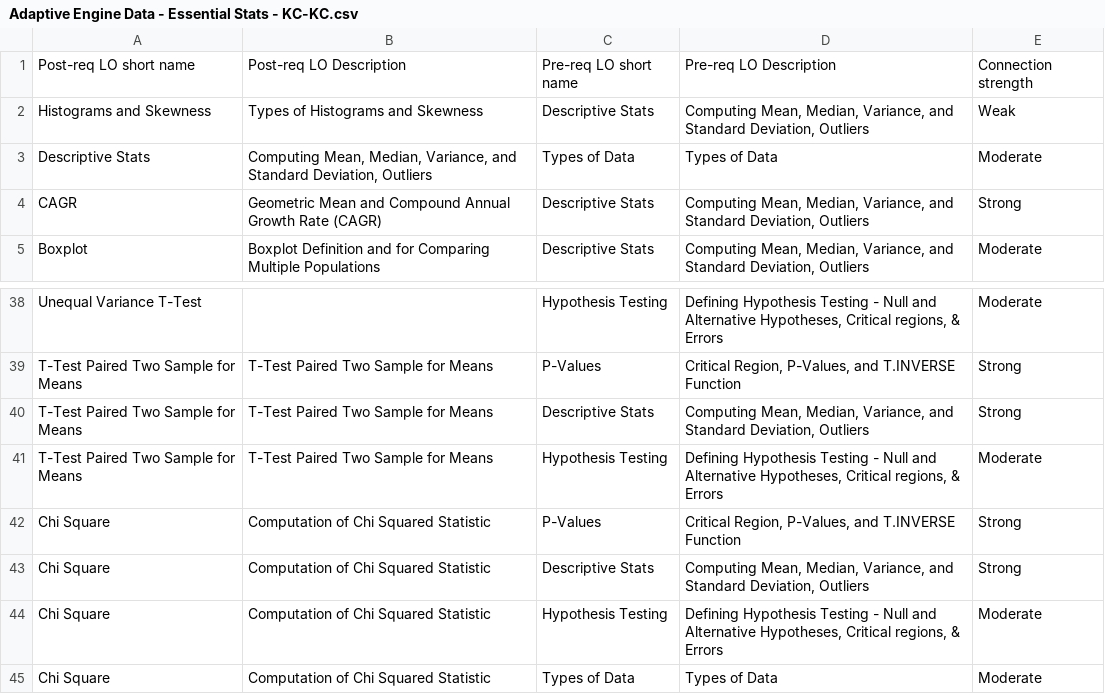
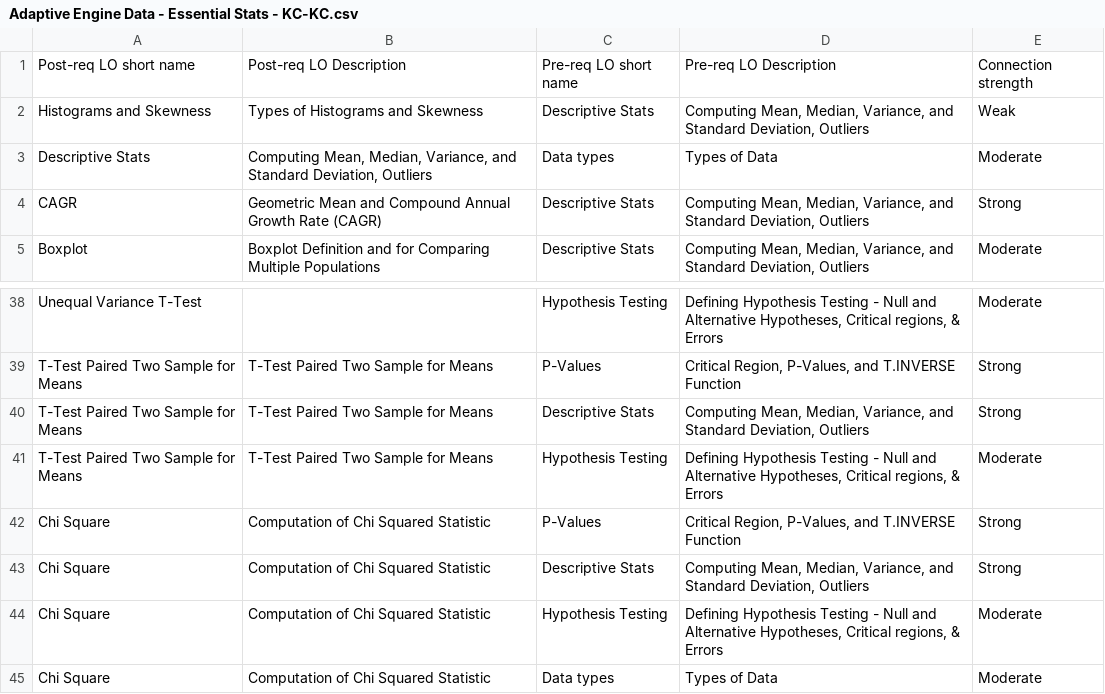
Before and after one commit to harvard-vpal/adaptive-engine, a CSV file: data/SME_spreadsheets/Adaptive Engine Data - Essential Stats - KC-KC.csv, drawn as a sheet; only a part is shown, gaps mark what is left out.

Commit message:
Fix KC name in kc-kc spreadsheet

```diff
--- a/data/SME_spreadsheets/Adaptive Engine Data - Essential Stats - KC-KC.csv
+++ b/data/SME_spreadsheets/Adaptive Engine Data - Essential Stats - KC-KC.csv
@@ -2,3 +2,3 @@ Post-req LO short name,Post-req LO Description,Pre-req LO short name,Pre-req LO
 Histograms and Skewness,Types of Histograms and Skewness,Descriptive Stats,"Computing Mean, Median, Variance, and Standard Deviation, Outliers",Weak
-Descriptive Stats,"Computing Mean, Median, Variance, and Standard Deviation, Outliers",Types of Data,Types of Data,Moderate
+Descriptive Stats,"Computing Mean, Median, Variance, and Standard Deviation, Outliers",Data types,Types of Data,Moderate
 CAGR,Geometric Mean and Compound Annual Growth Rate (CAGR),Descriptive Stats,"Computing Mean, Median, Variance, and Standard Deviation, Outliers",Strong
@@ -44,2 +44,2 @@ Chi Square,Computation of Chi Squared Statistic,Descriptive Stats,"Computing Mea
 Chi Square,Computation of Chi Squared Statistic,Hypothesis Testing,"Defining Hypothesis Testing - Null and Alternative Hypotheses, Critical regions, & Errors",Moderate
-Chi Square,Computation of Chi Squared Statistic,Types of Data,Types of Data,Moderate
+Chi Square,Computation of Chi Squared Statistic,Data types,Types of Data,Moderate
```
